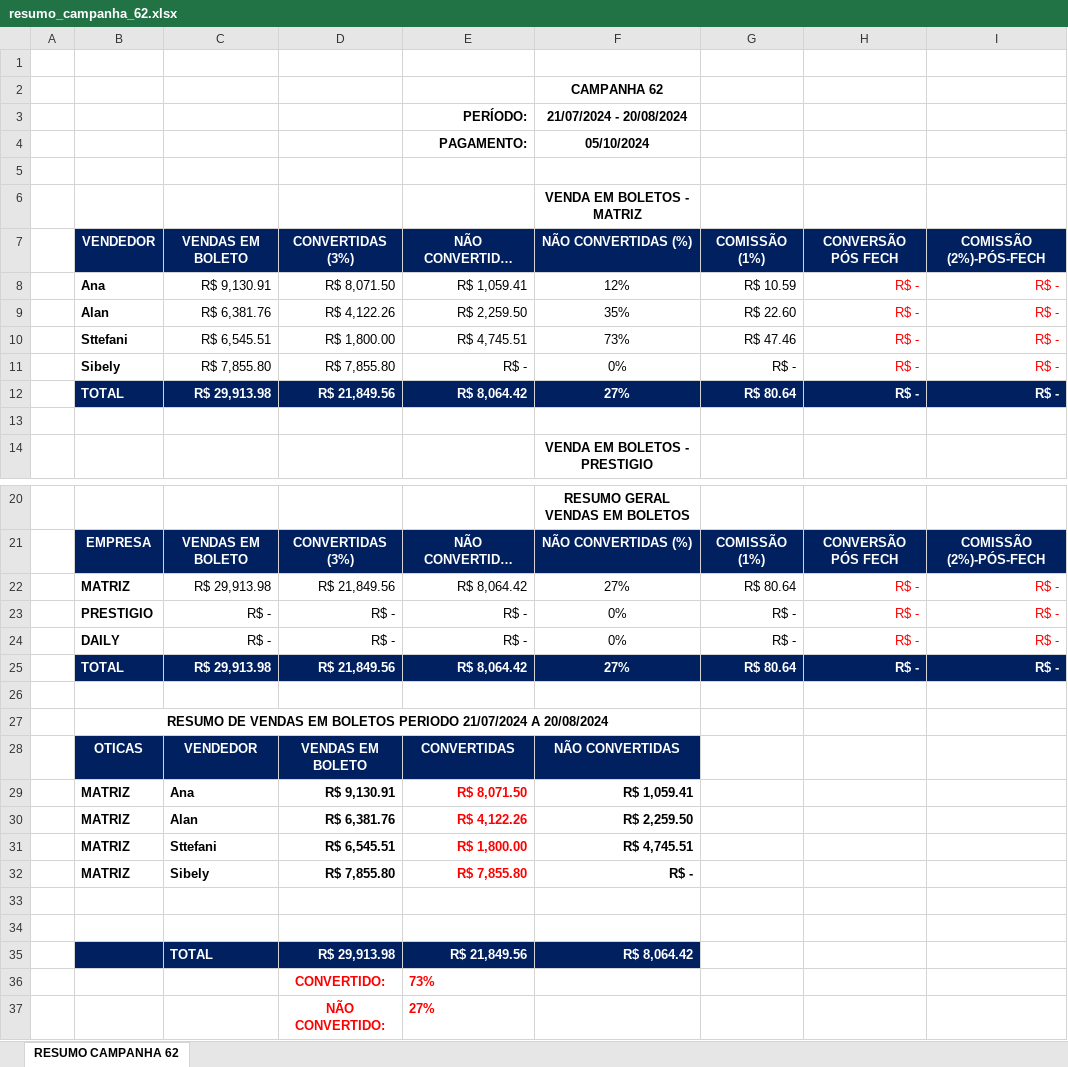
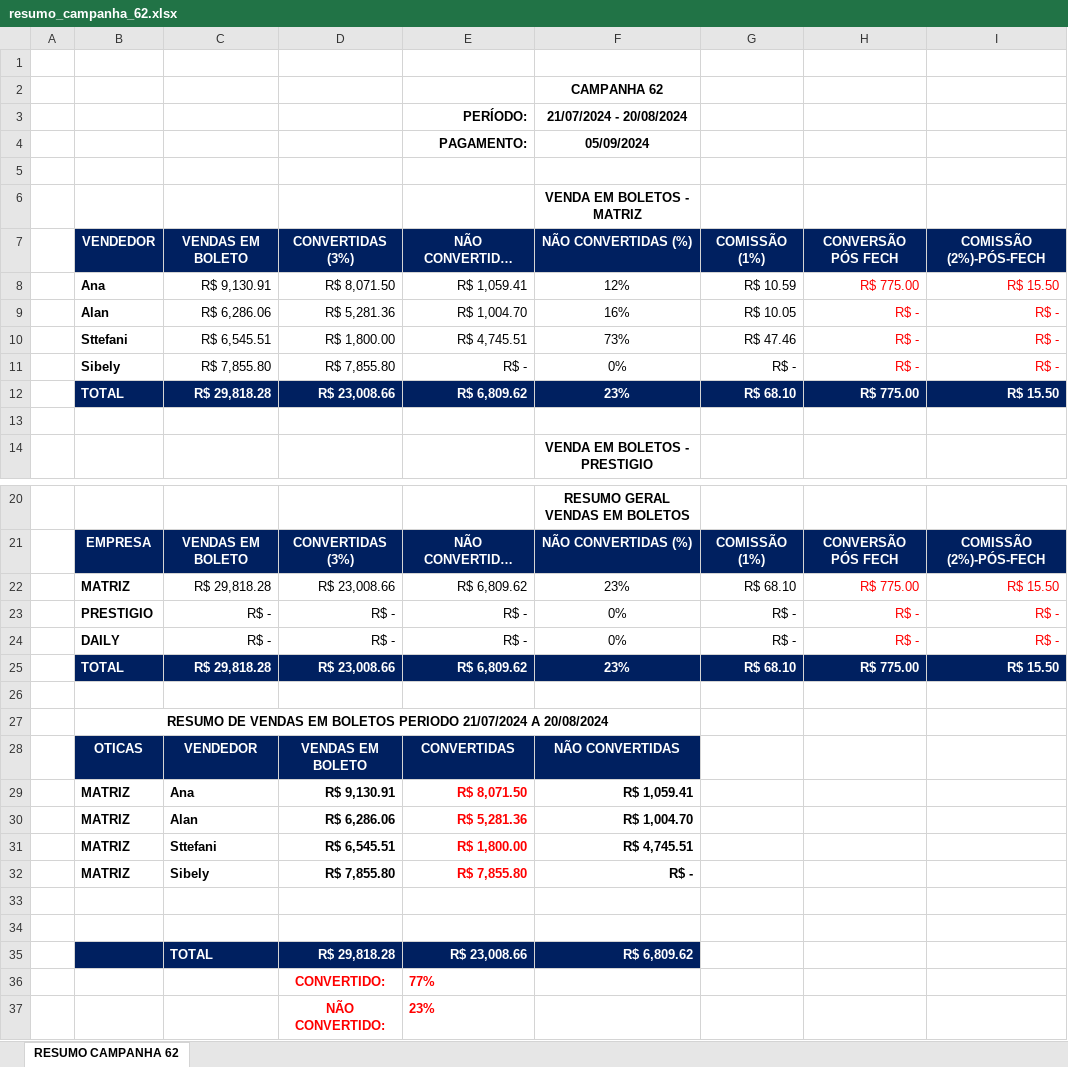
Before and after one commit to KaiqueWalkerRodrigues/GRNacoes, an Excel workbook: financeiro/resumo_campanha_62.xlsx, sheet RESUMO CAMPANHA 62, drawn as a sheet; only a part is shown, gaps mark what is left out; long unchanged cells end in …; values as stored, in another font and other column widths than the file's, no borders; removed rows and columns are numbered as before the commit, all else as after; the diff names each change by its address in the sheet, - before the commit and + after, or states it on an @@ line.

```diff
--- a/financeiro/resumo_campanha_62.xlsx (sheet RESUMO CAMPANHA 62)
+++ b/financeiro/resumo_campanha_62.xlsx (sheet RESUMO CAMPANHA 62)
-F4: 05/10/2024
+F4: 05/09/2024
-H8: R$ -
+H8: R$ 775.00
-I8: R$ -
+I8: R$ 15.50
-C9: R$ 6,381.76
+C9: R$ 6,286.06
-D9: R$ 4,122.26
+D9: R$ 5,281.36
-E9: R$ 2,259.50
+E9: R$ 1,004.70
-F9: 35%
+F9: 16%
-G9: R$ 22.60
+G9: R$ 10.05
-row 12:  | TOTAL | R$ 29,913.98 | R$ 21,849.56 | R$ 8,064.42 | 27% | R$ 80.64 | R$ - | R$ -
+row 12:  | TOTAL | R$ 29,818.28 | R$ 23,008.66 | R$ 6,809.62 | 23% | R$ 68.10 | R$ 775.00 | R$ 15.50
-row 22:  | MATRIZ | R$ 29,913.98 | R$ 21,849.56 | R$ 8,064.42 | 27% | R$ 80.64 | R$ - | R$ -
+row 22:  | MATRIZ | R$ 29,818.28 | R$ 23,008.66 | R$ 6,809.62 | 23% | R$ 68.10 | R$ 775.00 | R$ 15.50
-row 25:  | TOTAL | R$ 29,913.98 | R$ 21,849.56 | R$ 8,064.42 | 27% | R$ 80.64 | R$ - | R$ -
+row 25:  | TOTAL | R$ 29,818.28 | R$ 23,008.66 | R$ 6,809.62 | 23% | R$ 68.10 | R$ 775.00 | R$ 15.50
-D30: R$ 6,381.76
+D30: R$ 6,286.06
-E30: R$ 4,122.26
+E30: R$ 5,281.36
-F30: R$ 2,259.50
+F30: R$ 1,004.70
-D35: R$ 29,913.98
+D35: R$ 29,818.28
-E35: R$ 21,849.56
+E35: R$ 23,008.66
-F35: R$ 8,064.42
+F35: R$ 6,809.62
-E36: 73%
+E36: 77%
-E37: 27%
+E37: 23%
```
Also changed, not shown: financeiro/resumo_campanha_63.xlsx, 13 other files.
